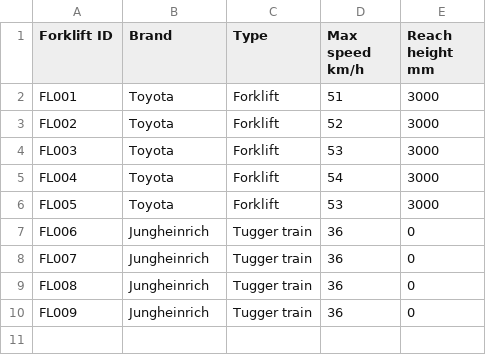
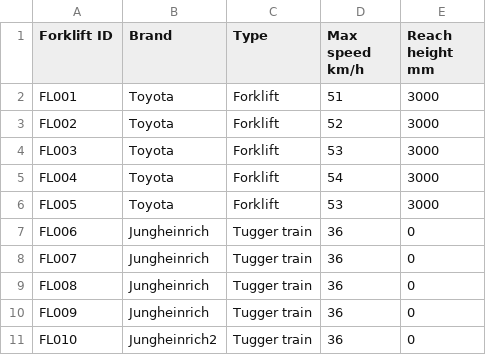
Before and after one commit to samuelvdv/examples, a CSV file: Forklifts2.csv, drawn as a sheet.

Commit message:
Update Forklifts2.csv

```diff
--- a/Forklifts2.csv
+++ b/Forklifts2.csv
@@ -10 +10,2 @@ FL008,Jungheinrich,Tugger train,36,0
 FL009,Jungheinrich,Tugger train,36,0
+FL010,Jungheinrich2,Tugger train,36,0
```
